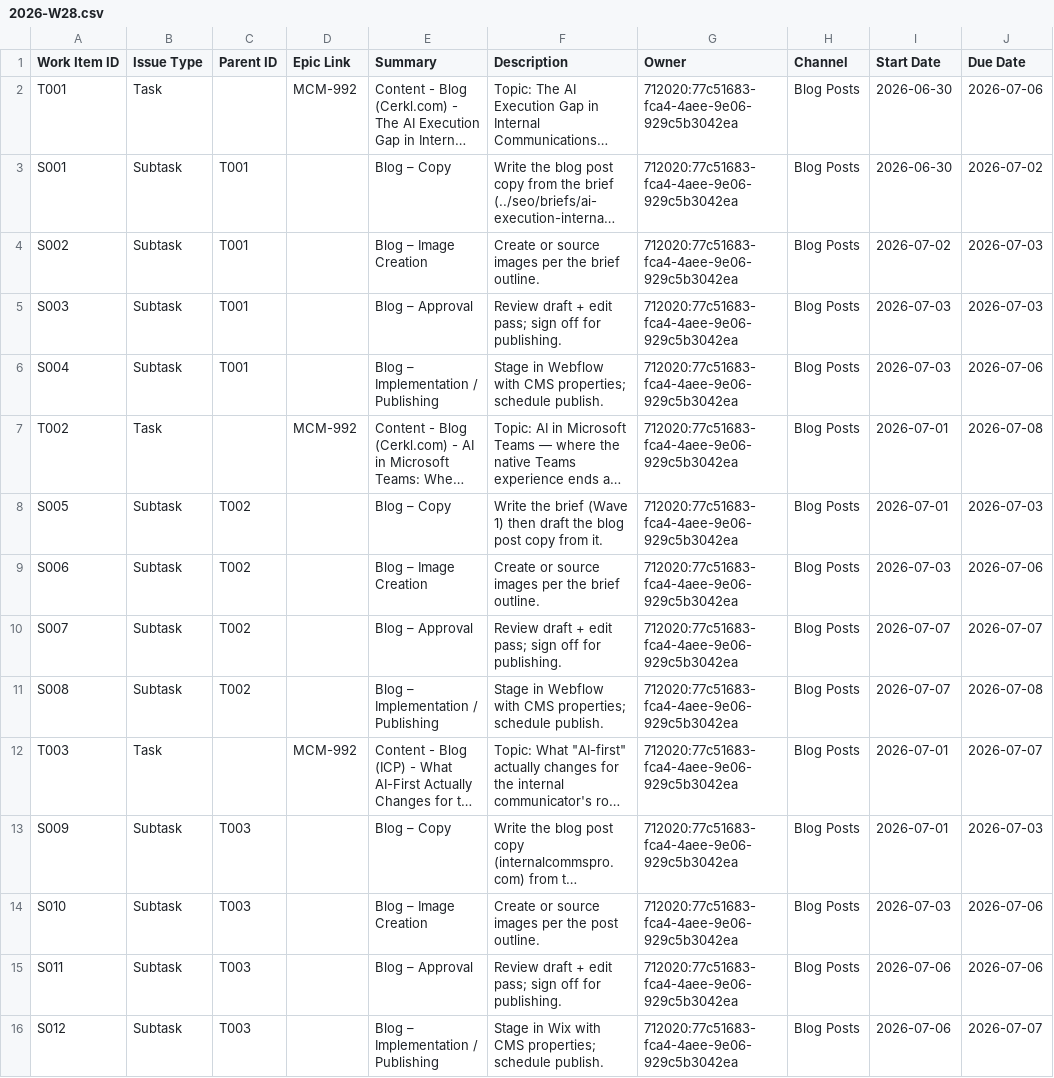
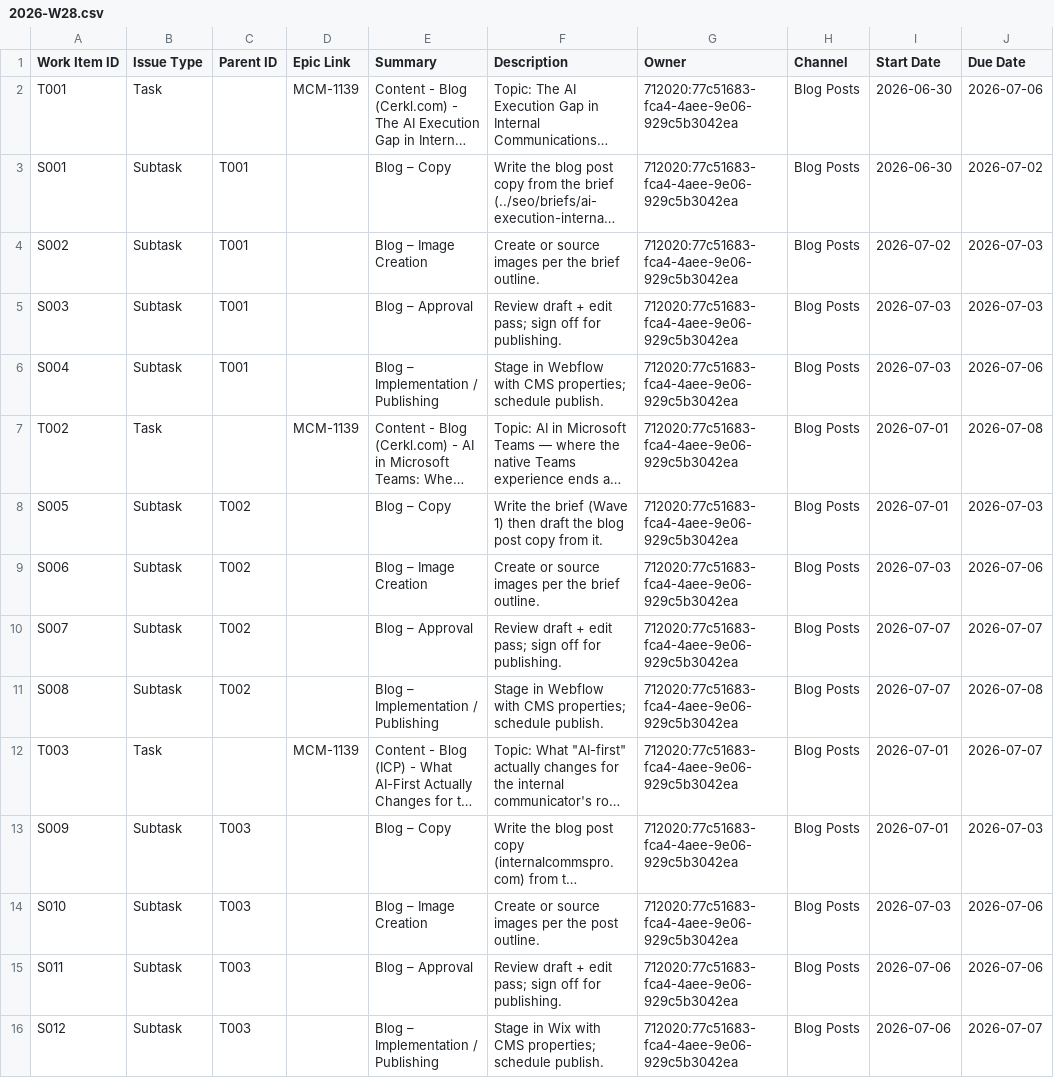
Before and after one commit to TravisDFoster/claude-growth-engine, a CSV file: marketing/content-plan/jira/imports/2026-W28.csv, drawn as a sheet; only a part is shown; long unchanged cells end in …; the diff covers the shown part only; the diff names each change by its address in the sheet, - before the commit and + after, or states it on an @@ line.

Commit message:
W28: switch campaign Epic to MCM-1139
- all 11 Task rows in 2026-W28.csv: Epic Link MCM-992 -> MCM-1139
- update scaffold guideline Current Epic key to MCM-1139 for future weeks

```diff
--- a/marketing/content-plan/jira/imports/2026-W28.csv
+++ b/marketing/content-plan/jira/imports/2026-W28.csv
-D2 (Epic Link): MCM-992
+D2 (Epic Link): MCM-1139
-D7 (Epic Link): MCM-992
+D7 (Epic Link): MCM-1139
-D12 (Epic Link): MCM-992
+D12 (Epic Link): MCM-1139
```
Also changed, not shown: 8 edited cells elsewhere in this file, 1 other file.
